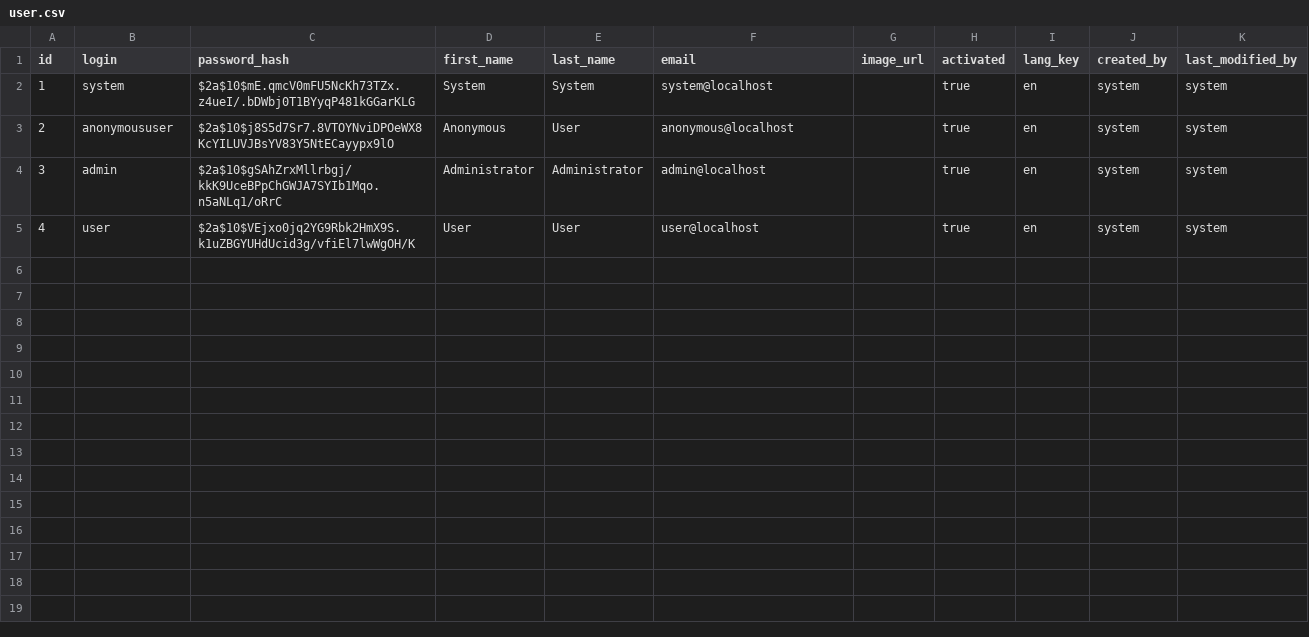
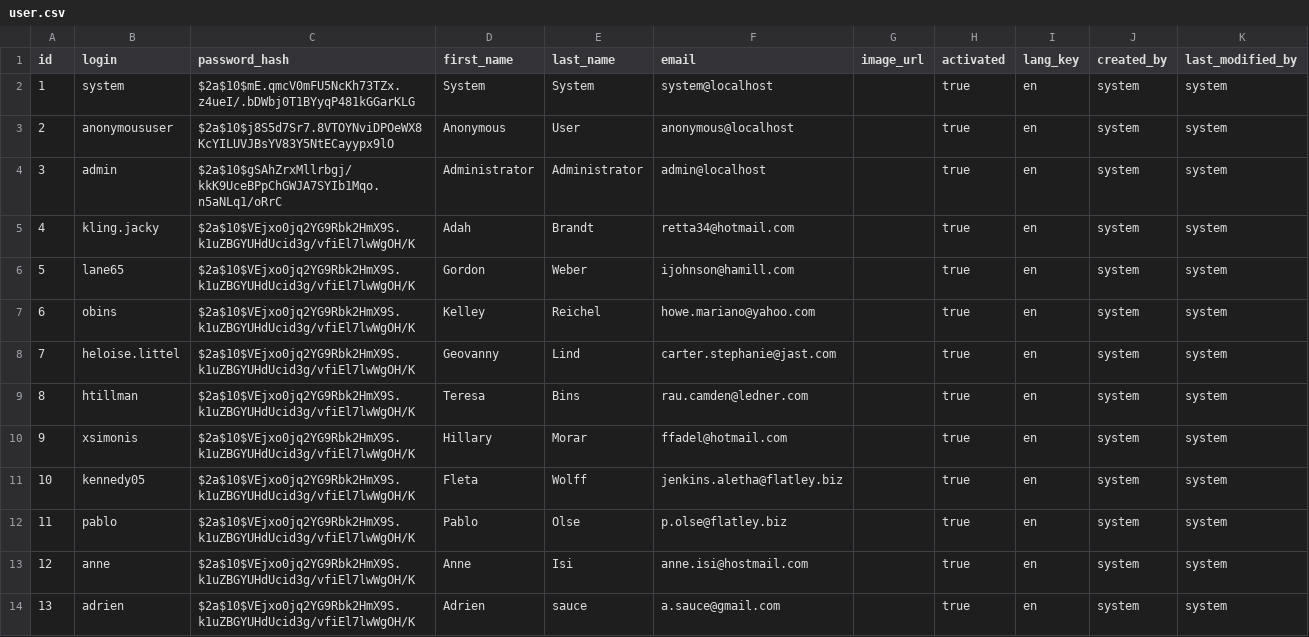
Before and after one commit to rziur/store-back, a CSV file: src/main/resources/config/liquibase/data/user.csv, drawn as a sheet.

Commit message:
fake data added

```diff
--- a/src/main/resources/config/liquibase/data/user.csv
+++ b/src/main/resources/config/liquibase/data/user.csv
@@ -4,2 +4,11 @@ id;login;password_hash;first_name;last_name;email;image_url;activated;lang_key;c
 3;admin;$2a$10$gSAhZrxMllrbgj/kkK9UceBPpChGWJA7SYIb1Mqo.n5aNLq1/oRrC;Administrator;Administrator;admin@localhost;;true;en;system;system
-4;user;$2a$10$VEjxo0jq2YG9Rbk2HmX9S.k1uZBGYUHdUcid3g/vfiEl7lwWgOH/K;User;User;user@localhost;;true;en;system;system
+4;kling.jacky;$2a$10$VEjxo0jq2YG9Rbk2HmX9S.k1uZBGYUHdUcid3g/vfiEl7lwWgOH/K;Adah;Brandt;retta34@hotmail.com;;true;en;system;system
+5;lane65;$2a$10$VEjxo0jq2YG9Rbk2HmX9S.k1uZBGYUHdUcid3g/vfiEl7lwWgOH/K;Gordon;Weber;ijohnson@hamill.com;;true;en;system;system
+6;obins;$2a$10$VEjxo0jq2YG9Rbk2HmX9S.k1uZBGYUHdUcid3g/vfiEl7lwWgOH/K;Kelley;Reichel;howe.mariano@yahoo.com;;true;en;system;system
+7;heloise.littel;$2a$10$VEjxo0jq2YG9Rbk2HmX9S.k1uZBGYUHdUcid3g/vfiEl7lwWgOH/K;Geovanny;Lind;carter.stephanie@jast.com;;true;en;system;system
+8;htillman;$2a$10$VEjxo0jq2YG9Rbk2HmX9S.k1uZBGYUHdUcid3g/vfiEl7lwWgOH/K;Teresa;Bins;rau.camden@ledner.com;;true;en;system;system
+9;xsimonis;$2a$10$VEjxo0jq2YG9Rbk2HmX9S.k1uZBGYUHdUcid3g/vfiEl7lwWgOH/K;Hillary;Morar;ffadel@hotmail.com;;true;en;system;system
+10;kennedy05;$2a$10$VEjxo0jq2YG9Rbk2HmX9S.k1uZBGYUHdUcid3g/vfiEl7lwWgOH/K;Fleta;Wolff;jenkins.aletha@flatley.biz;;true;en;system;system
+11;pablo;$2a$10$VEjxo0jq2YG9Rbk2HmX9S.k1uZBGYUHdUcid3g/vfiEl7lwWgOH/K;Pablo;Olse;p.olse@flatley.biz;;true;en;system;system
+12;anne;$2a$10$VEjxo0jq2YG9Rbk2HmX9S.k1uZBGYUHdUcid3g/vfiEl7lwWgOH/K;Anne;Isi;anne.isi@hostmail.com;;true;en;system;system
+13;adrien;$2a$10$VEjxo0jq2YG9Rbk2HmX9S.k1uZBGYUHdUcid3g/vfiEl7lwWgOH/K;Adrien;sauce;a.sauce@gmail.com;;true;en;system;system
```
Also changed, not shown: src/main/resources/config/liquibase/fake-data/wine_customer.csv, 2 other files.
